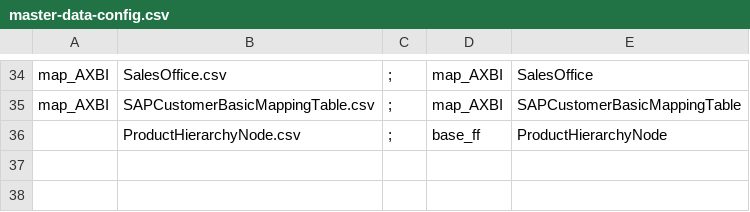
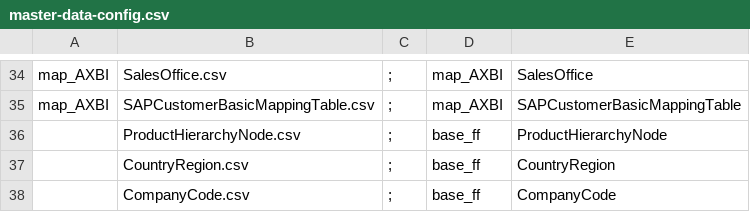
Before and after one commit to szubalii/leviat-data-and-analytics, a CSV file: synapse-dwh/syndw_xxxx_sls_d_euw_001/Master Data/master-data-config.csv, drawn as a sheet; only a part is shown, gaps mark what is left out.

```diff
--- a/synapse-dwh/syndw_xxxx_sls_d_euw_001/Master Data/master-data-config.csv
+++ b/synapse-dwh/syndw_xxxx_sls_d_euw_001/Master Data/master-data-config.csv
@@ -36 +36,3 @@ map_AXBI;SAPCustomerBasicMappingTable.csv;";";map_AXBI;SAPCustomerBasicMappingTa
 ;ProductHierarchyNode.csv;";";base_ff;ProductHierarchyNode
+;CountryRegion.csv;";";base_ff;CountryRegion
+;CompanyCode.csv;";";base_ff;CompanyCode
```
Also changed, not shown: 4 other files.
